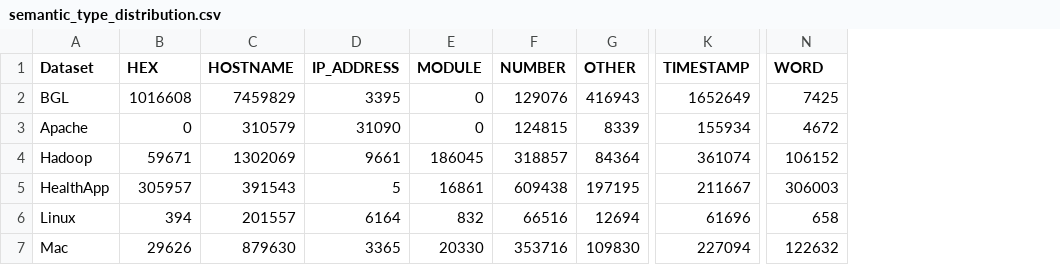
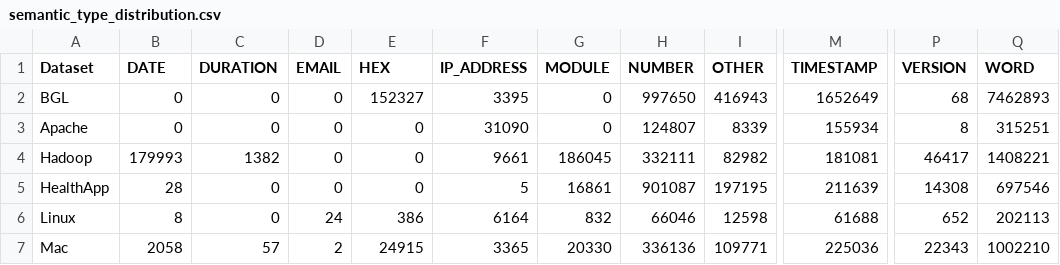
Before and after one commit to adam-bouafia/LogPress, a CSV file: tables/semantic_type_distribution.csv, drawn as a sheet; only a part is shown, gaps mark what is left out; removed rows and columns are numbered as before the commit, all else as after; the diff covers the shown part only; the diff names each change by its address in the sheet, - before the commit and + after, or states it on an @@ line.

```diff
--- a/tables/semantic_type_distribution.csv
+++ b/tables/semantic_type_distribution.csv
+column B (DATE), rows 2-7: 0 | 0 | 179993 | 28 | 8 | 2058
+column C (DURATION), rows 2-7: 0 | 0 | 1382 | 0 | 0 | 57
+column D (EMAIL), rows 2-7: 0 | 0 | 0 | 0 | 24 | 2
-column C (HOSTNAME), rows 2-7: 7459829 | 310579 | 1302069 | 391543 | 201557 | 879630
+column P (VERSION), rows 2-7: 68 | 8 | 46417 | 14308 | 652 | 22343
-E2 (HEX): 1016608
+E2 (HEX): 152327
-H2 (NUMBER): 129076
+H2 (NUMBER): 997650
-Q2 (WORD): 7425
+Q2 (WORD): 7462893
-H3 (NUMBER): 124815
+H3 (NUMBER): 124807
-Q3 (WORD): 4672
+Q3 (WORD): 315251
-E4 (HEX): 59671
+E4 (HEX): 0
-H4 (NUMBER): 318857
+H4 (NUMBER): 332111
-I4 (OTHER): 84364
+I4 (OTHER): 82982
-M4 (TIMESTAMP): 361074
+M4 (TIMESTAMP): 181081
-Q4 (WORD): 106152
+Q4 (WORD): 1408221
-E5 (HEX): 305957
+E5 (HEX): 0
-H5 (NUMBER): 609438
+H5 (NUMBER): 901087
-M5 (TIMESTAMP): 211667
+M5 (TIMESTAMP): 211639
-Q5 (WORD): 306003
+Q5 (WORD): 697546
-E6 (HEX): 394
+E6 (HEX): 386
-H6 (NUMBER): 66516
+H6 (NUMBER): 66046
-I6 (OTHER): 12694
+I6 (OTHER): 12598
-M6 (TIMESTAMP): 61696
+M6 (TIMESTAMP): 61688
-Q6 (WORD): 658
+Q6 (WORD): 202113
-E7 (HEX): 29626
+E7 (HEX): 24915
-H7 (NUMBER): 353716
+H7 (NUMBER): 336136
-I7 (OTHER): 109830
+I7 (OTHER): 109771
-M7 (TIMESTAMP): 227094
+M7 (TIMESTAMP): 225036
-Q7 (WORD): 122632
+Q7 (WORD): 1002210
```
Also changed, not shown: 14 edited cells elsewhere in this file, tables/compression_ratios.csv, tables/compression_times.csv, 22 other files.
